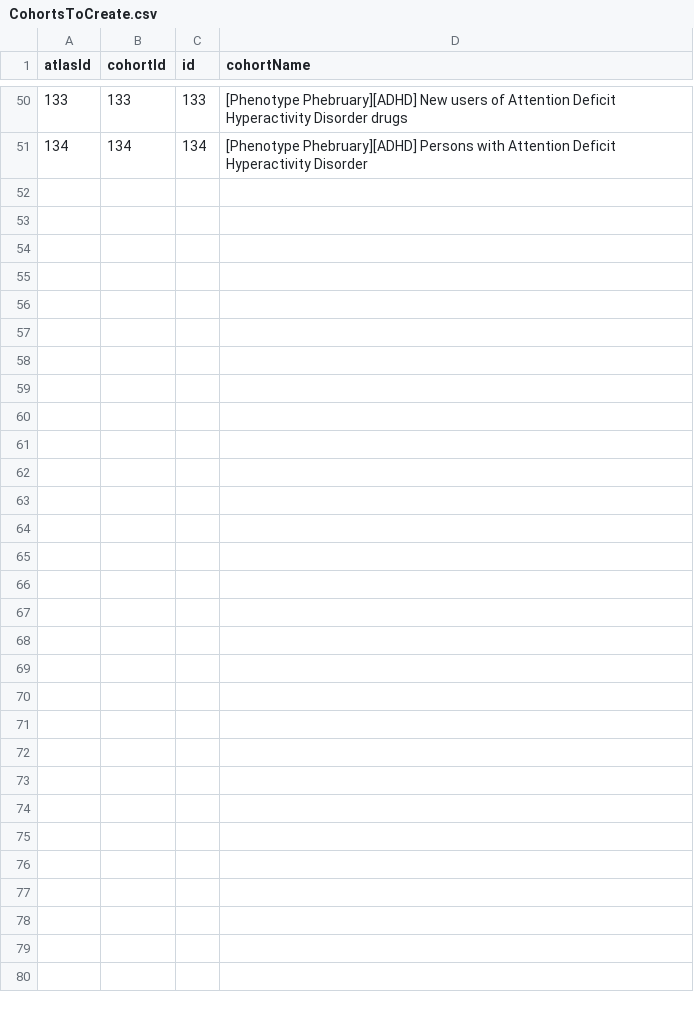
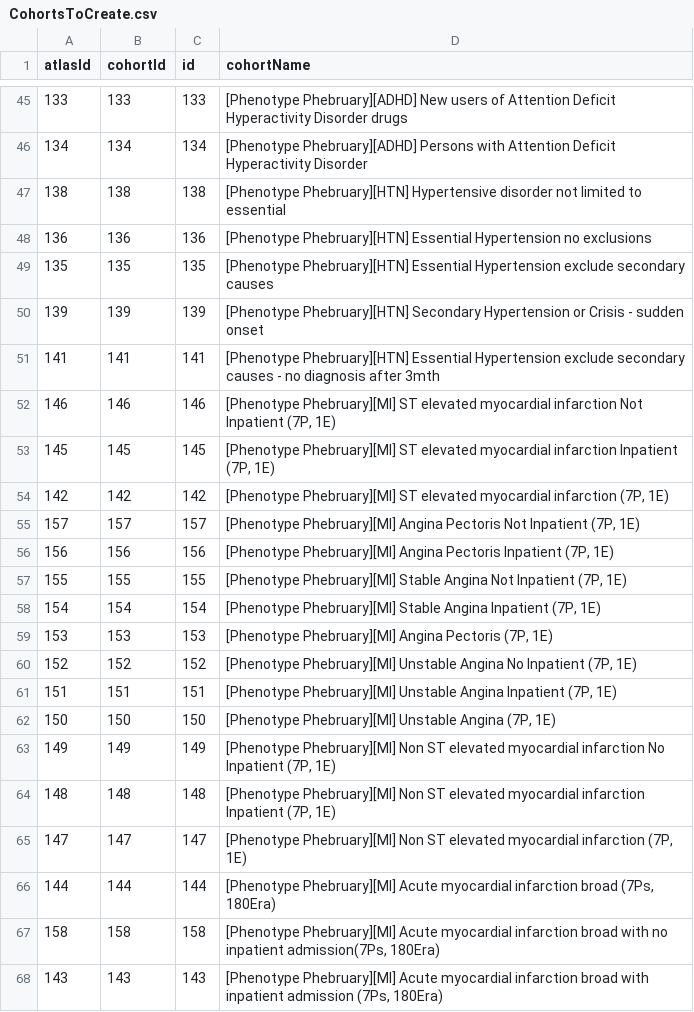
Before and after one commit to ohdsi-studies/PhenotypePhebruary, a CSV file: inst/settings/CohortsToCreate.csv, drawn as a sheet; only a part is shown, gaps mark what is left out; the diff names each change by its address in the sheet, - before the commit and + after, or states it on an @@ line.

Commit message:
additional cohorts

```diff
--- a/inst/settings/CohortsToCreate.csv
+++ b/inst/settings/CohortsToCreate.csv
@@ row 30 moved to row 47: 138 @@
@@ row 31 moved to row 48: 136 @@
@@ row 32 moved to row 49: 135 @@
@@ row 33 moved to row 50: 139 @@
@@ row 35 moved to row 51: 141 @@
+row 52: 146 | 146 | 146 | [Phenotype Phebruary][MI] ST elevated myocardial infarction Not Inpatient (7P, 1E)
+row 53: 145 | 145 | 145 | [Phenotype Phebruary][MI] ST elevated myocardial infarction Inpatient (7P, 1E)
+row 54: 142 | 142 | 142 | [Phenotype Phebruary][MI] ST elevated myocardial infarction (7P, 1E)
+row 55: 157 | 157 | 157 | [Phenotype Phebruary][MI] Angina Pectoris Not Inpatient (7P, 1E)
+row 56: 156 | 156 | 156 | [Phenotype Phebruary][MI] Angina Pectoris Inpatient (7P, 1E)
+row 57: 155 | 155 | 155 | [Phenotype Phebruary][MI] Stable Angina Not Inpatient (7P, 1E)
+row 58: 154 | 154 | 154 | [Phenotype Phebruary][MI] Stable Angina Inpatient (7P, 1E)
+row 59: 153 | 153 | 153 | [Phenotype Phebruary][MI] Angina Pectoris (7P, 1E)
+row 60: 152 | 152 | 152 | [Phenotype Phebruary][MI] Unstable Angina No Inpatient (7P, 1E)
+row 61: 151 | 151 | 151 | [Phenotype Phebruary][MI] Unstable Angina Inpatient (7P, 1E)
+row 62: 150 | 150 | 150 | [Phenotype Phebruary][MI] Unstable Angina (7P, 1E)
+row 63: 149 | 149 | 149 | [Phenotype Phebruary][MI] Non ST elevated myocardial infarction No Inpatient (7P, 1E)
+row 64: 148 | 148 | 148 | [Phenotype Phebruary][MI] Non ST elevated myocardial infarction Inpatient (7P, 1E)
+row 65: 147 | 147 | 147 | [Phenotype Phebruary][MI] Non ST elevated myocardial infarction (7P, 1E)
+row 66: 144 | 144 | 144 | [Phenotype Phebruary][MI] Acute myocardial infarction broad (7Ps, 180Era)
+row 67: 158 | 158 | 158 | [Phenotype Phebruary][MI] Acute myocardial infarction broad with no inpatient admission(7Ps, 180Era)
+row 68: 143 | 143 | 143 | [Phenotype Phebruary][MI] Acute myocardial infarction broad with inpatient admission (7Ps, 180Era)
```
Also changed, not shown: 42 other files.
